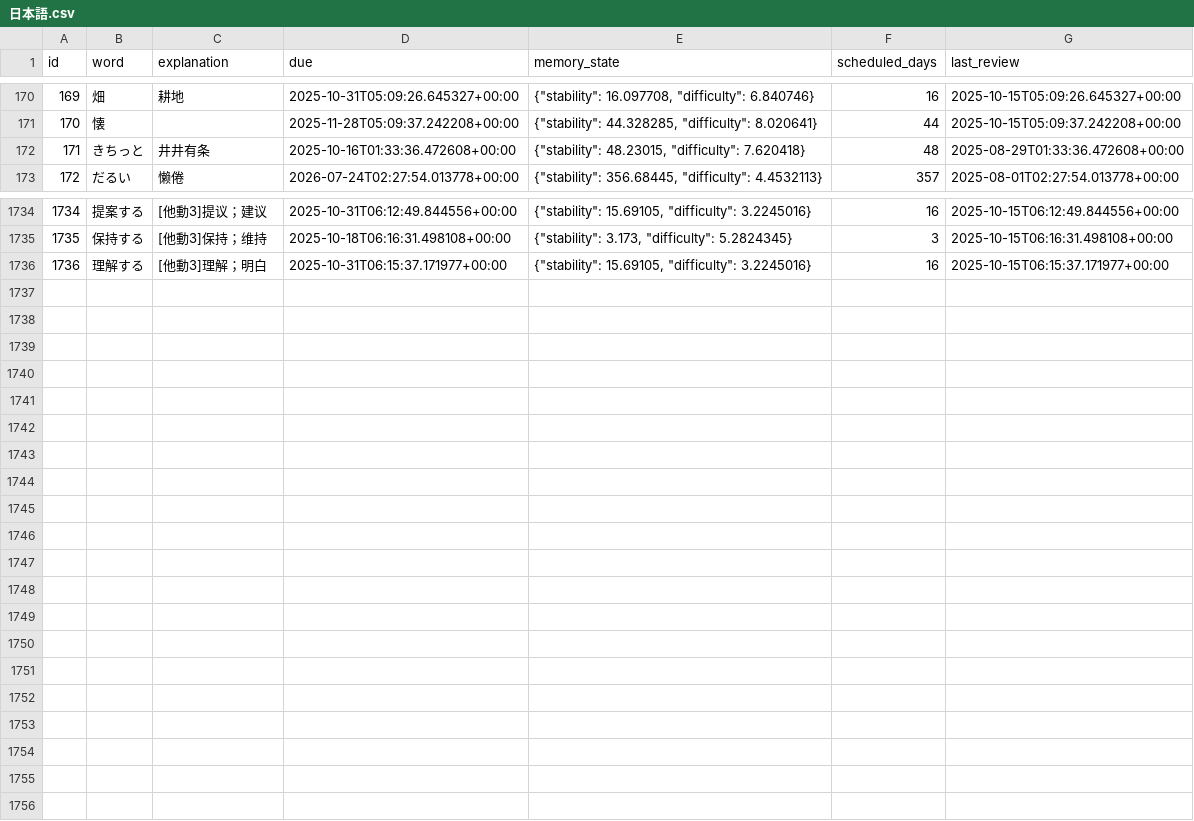
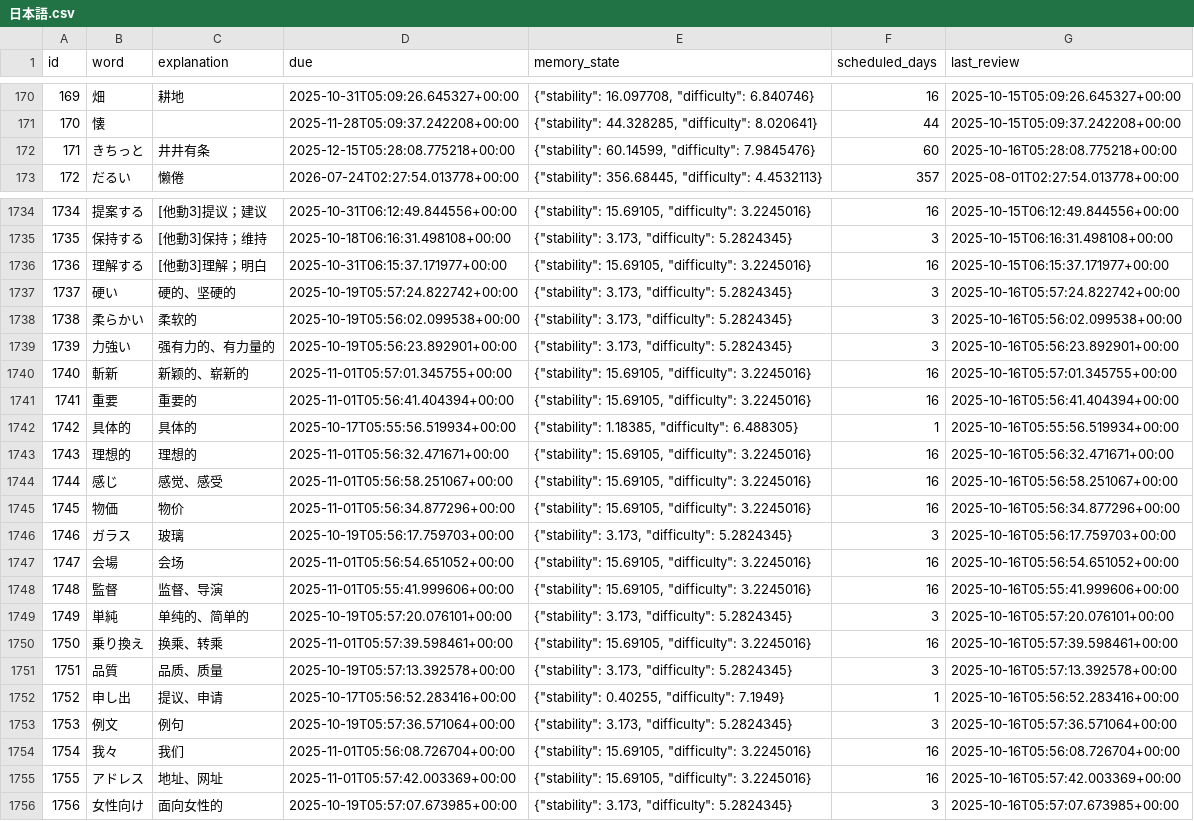
Before and after one commit to LiuZHolmes/TypeMyWord, a CSV file: words/日本語.csv, drawn as a sheet; only a part is shown, gaps mark what is left out; the diff covers the shown part only.

Commit message:
update my word

```diff
--- a/words/日本語.csv
+++ b/words/日本語.csv
@@ -171,3 +171,3 @@ id,word,explanation,due,memory_state,scheduled_days,last_review
 170,懐,,2025-11-28T05:09:37.242208+00:00,"{""stability"": 44.328285, ""difficulty"": 8.020641}",44,2025-10-15T05:09:37.242208+00:00
-171,きちっと,井井有条,2025-10-16T01:33:36.472608+00:00,"{""stability"": 48.23015, ""difficulty"": 7.620418}",48,2025-08-29T01:33:36.472608+00:00
+171,きちっと,井井有条,2025-12-15T05:28:08.775218+00:00,"{""stability"": 60.14599, ""difficulty"": 7.9845476}",60,2025-10-16T05:28:08.775218+00:00
 172,だるい,懒倦,2026-07-24T02:27:54.013778+00:00,"{""stability"": 356.68445, ""difficulty"": 4.4532113}",357,2025-08-01T02:27:54.013778+00:00
@@ -1736 +1736,21 @@ id,word,explanation,due,memory_state,scheduled_days,last_review
 1736,理解する,[他動3]理解；明白,2025-10-31T06:15:37.171977+00:00,"{""stability"": 15.69105, ""difficulty"": 3.2245016}",16,2025-10-15T06:15:37.171977+00:00
+1737,硬い,硬的、坚硬的,2025-10-19T05:57:24.822742+00:00,"{""stability"": 3.173, ""difficulty"": 5.2824345}",3,2025-10-16T05:57:24.822742+00:00
+1738,柔らかい,柔软的,2025-10-19T05:56:02.099538+00:00,"{""stability"": 3.173, ""difficulty"": 5.2824345}",3,2025-10-16T05:56:02.099538+00:00
+1739,力強い,强有力的、有力量的,2025-10-19T05:56:23.892901+00:00,"{""stability"": 3.173, ""difficulty"": 5.2824345}",3,2025-10-16T05:56:23.892901+00:00
+1740,斬新,新颖的、崭新的,2025-11-01T05:57:01.345755+00:00,"{""stability"": 15.69105, ""difficulty"": 3.2245016}",16,2025-10-16T05:57:01.345755+00:00
+1741,重要,重要的,2025-11-01T05:56:41.404394+00:00,"{""stability"": 15.69105, ""difficulty"": 3.2245016}",16,2025-10-16T05:56:41.404394+00:00
+1742,具体的,具体的,2025-10-17T05:55:56.519934+00:00,"{""stability"": 1.18385, ""difficulty"": 6.488305}",1,2025-10-16T05:55:56.519934+00:00
+1743,理想的,理想的,2025-11-01T05:56:32.471671+00:00,"{""stability"": 15.69105, ""difficulty"": 3.2245016}",16,2025-10-16T05:56:32.471671+00:00
+1744,感じ,感觉、感受,2025-11-01T05:56:58.251067+00:00,"{""stability"": 15.69105, ""difficulty"": 3.2245016}",16,2025-10-16T05:56:58.251067+00:00
+1745,物価,物价,2025-11-01T05:56:34.877296+00:00,"{""stability"": 15.69105, ""difficulty"": 3.2245016}",16,2025-10-16T05:56:34.877296+00:00
+1746,ガラス,玻璃,2025-10-19T05:56:17.759703+00:00,"{""stability"": 3.173, ""difficulty"": 5.2824345}",3,2025-10-16T05:56:17.759703+00:00
+1747,会場,会场,2025-11-01T05:56:54.651052+00:00,"{""stability"": 15.69105, ""difficulty"": 3.2245016}",16,2025-10-16T05:56:54.651052+00:00
+1748,監督,监督、导演,2025-11-01T05:55:41.999606+00:00,"{""stability"": 15.69105, ""difficulty"": 3.2245016}",16,2025-10-16T05:55:41.999606+00:00
+1749,単純,单纯的、简单的,2025-10-19T05:57:20.076101+00:00,"{""stability"": 3.173, ""difficulty"": 5.2824345}",3,2025-10-16T05:57:20.076101+00:00
+1750,乗り換え,换乘、转乘,2025-11-01T05:57:39.598461+00:00,"{""stability"": 15.69105, ""difficulty"": 3.2245016}",16,2025-10-16T05:57:39.598461+00:00
+1751,品質,品质、质量,2025-10-19T05:57:13.392578+00:00,"{""stability"": 3.173, ""difficulty"": 5.2824345}",3,2025-10-16T05:57:13.392578+00:00
+1752,申し出,提议、申请,2025-10-17T05:56:52.283416+00:00,"{""stability"": 0.40255, ""difficulty"": 7.1949}",1,2025-10-16T05:56:52.283416+00:00
+1753,例文,例句,2025-10-19T05:57:36.571064+00:00,"{""stability"": 3.173, ""difficulty"": 5.2824345}",3,2025-10-16T05:57:36.571064+00:00
+1754,我々,我们,2025-11-01T05:56:08.726704+00:00,"{""stability"": 15.69105, ""difficulty"": 3.2245016}",16,2025-10-16T05:56:08.726704+00:00
+1755,アドレス,地址、网址,2025-11-01T05:57:42.003369+00:00,"{""stability"": 15.69105, ""difficulty"": 3.2245016}",16,2025-10-16T05:57:42.003369+00:00
+1756,女性向け,面向女性的,2025-10-19T05:57:07.673985+00:00,"{""stability"": 3.173, ""difficulty"": 5.2824345}",3,2025-10-16T05:57:07.673985+00:00
```
Also changed, not shown: 24 edited cells elsewhere in this file.
